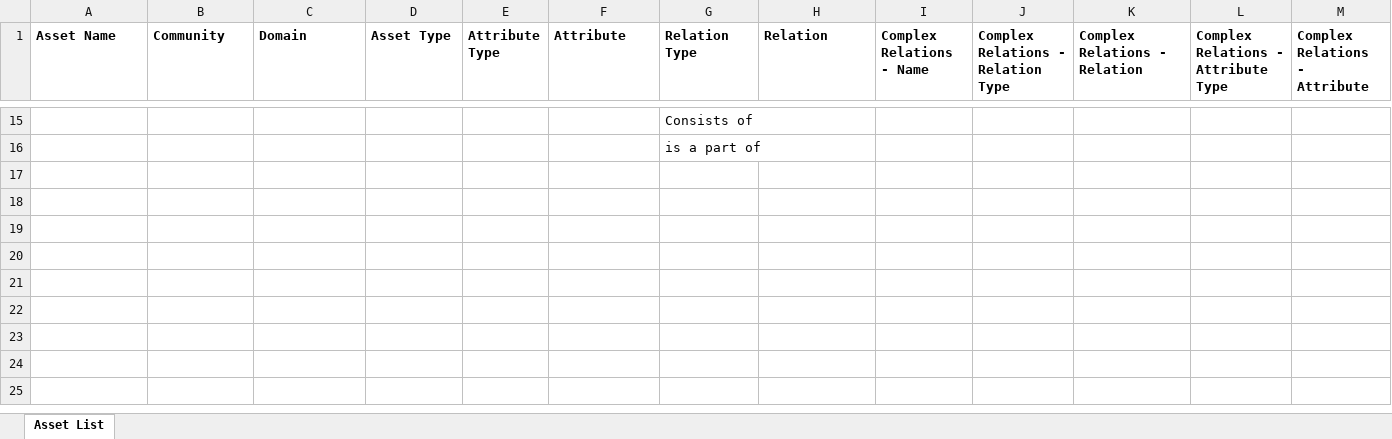
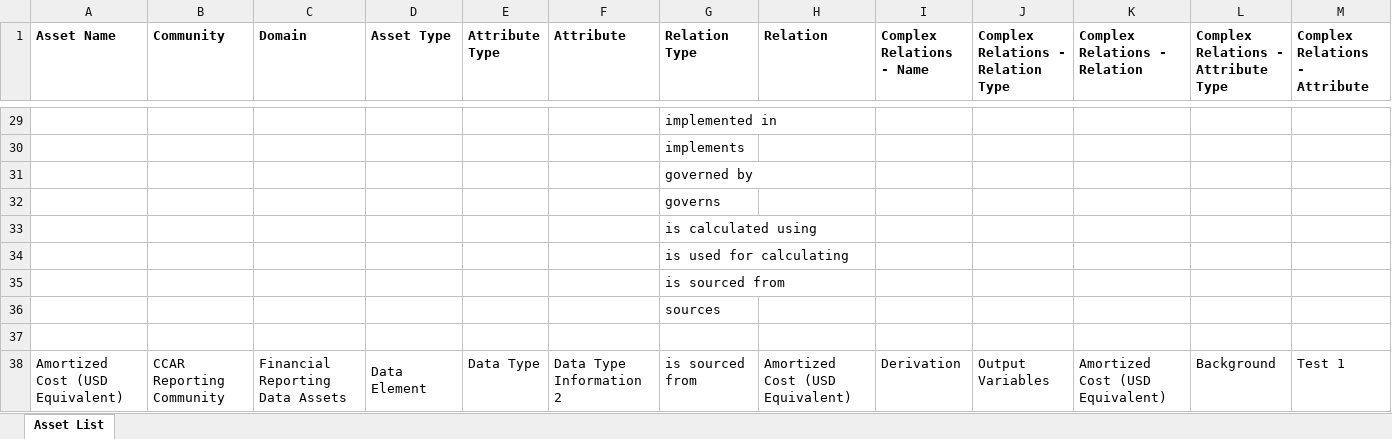
Before and after one commit to srikrishb/Python-Code, an Excel workbook: Output/request2.xlsx, sheet Asset List, drawn as a sheet; only a part is shown, gaps mark what is left out; values as stored, in another font and other column widths than the file's, no borders; addresses are those after the commit; the diff covers the shown part only; the diff names each change by its address in the sheet, - before the commit and + after, or states it on an @@ line.

```diff
--- a/Output/request2.xlsx (sheet Asset List)
+++ b/Output/request2.xlsx (sheet Asset List)
-G29 (Relation Type): Consists of
+G29 (Relation Type): implemented in
-G30 (Relation Type): is a part of
+G30 (Relation Type): implements
+row 31:  |  |  |  |  |  | governed by
+row 32:  |  |  |  |  |  | governs
+row 33:  |  |  |  |  |  | is calculated using
+row 34:  |  |  |  |  |  | is used for calculating
+row 35:  |  |  |  |  |  | is sourced from
+row 36:  |  |  |  |  |  | sources
+row 37: (empty)
+row 38: Amortized Cost (USD Equivalent) | CCAR Reporting Community | Financial Reporting Data Assets | Data Element | Data Type | Data Type Information 2 | is sourced from | Amortized Cost (USD Equivalent) | Derivation | Output Variables | Amortized Cost (USD Equivalent) | Background | Test 1
```
Also changed, not shown: 133 added rows, 7 removed rows and 4 edited cells elsewhere in this sheet, 17 other files.
